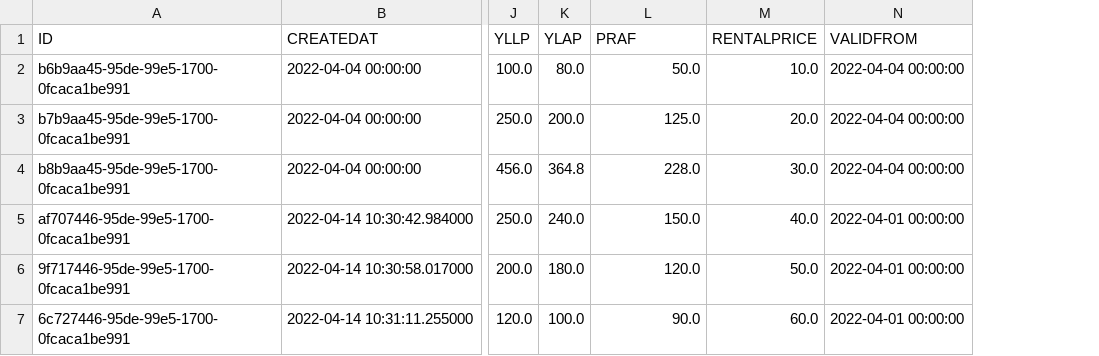
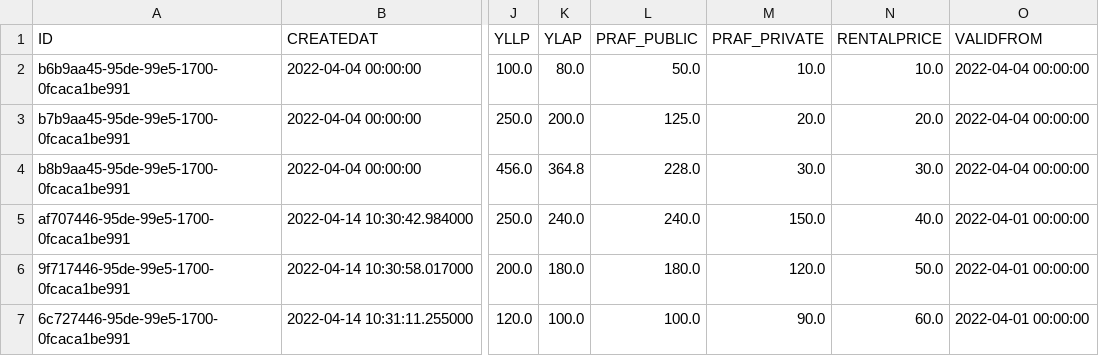
Before and after one commit to mandar-velankar/TNDR_FAST_BACKEND, a CSV file: db/csv/com.bayer.SXTENDER.MasterData-MasterPrices.csv, drawn as a sheet; only a part is shown, gaps mark what is left out; the diff names each change by its address in the sheet, - before the commit and + after, or states it on an @@ line.

Commit message:
Need to split PRAF into public and private values

```diff
--- a/db/csv/com.bayer.SXTENDER.MasterData-MasterPrices.csv
+++ b/db/csv/com.bayer.SXTENDER.MasterData-MasterPrices.csv
+column M (PRAF_PRIVATE), rows 2-7: 10.0 | 20.0 | 30.0 | 150.0 | 120.0 | 90.0
-L1: PRAF
+L1: PRAF_PUBLIC
-L5 (PRAF_PUBLIC): 150.0
+L5 (PRAF_PUBLIC): 240.0
-L6 (PRAF_PUBLIC): 120.0
+L6 (PRAF_PUBLIC): 180.0
-L7 (PRAF_PUBLIC): 90.0
+L7 (PRAF_PUBLIC): 100.0
```
Also changed, not shown: 2 other files.
